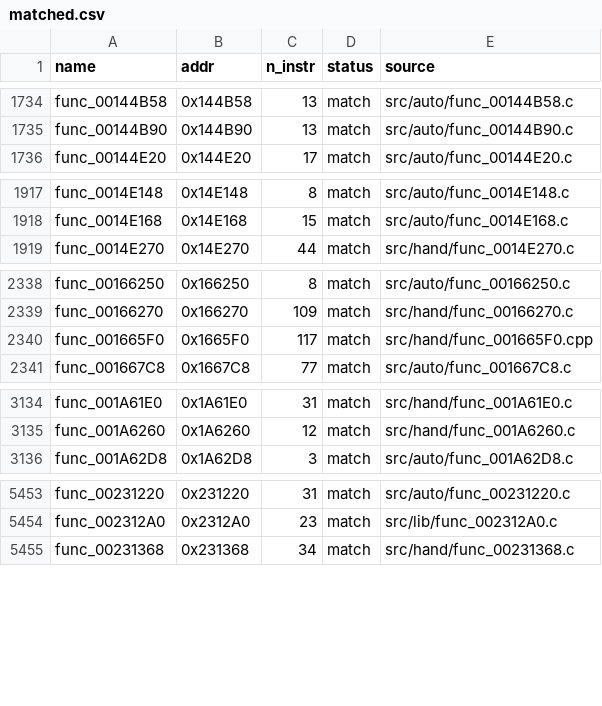
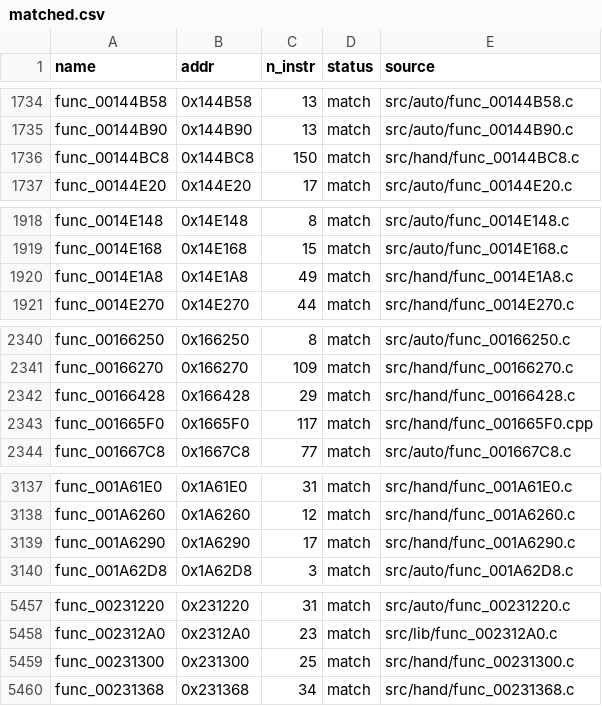
Before and after one commit to Komasia/sly2-decomp, a CSV file: config/matched.csv, drawn as a sheet; only a part is shown, gaps mark what is left out; the diff covers the shown part only; the diff names each change by its address in the sheet, - before the commit and + after, or states it on an @@ line.

```diff
--- a/config/matched.csv
+++ b/config/matched.csv
+row 1736: func_00144BC8 | 0x144BC8 | 150 | match | src/hand/func_00144BC8.c
+row 1920: func_0014E1A8 | 0x14E1A8 | 49 | match | src/hand/func_0014E1A8.c
+row 2342: func_00166428 | 0x166428 | 29 | match | src/hand/func_00166428.c
+row 3139: func_001A6290 | 0x1A6290 | 17 | match | src/hand/func_001A6290.c
+row 5459: func_00231300 | 0x231300 | 25 | match | src/hand/func_00231300.c
```
Also changed, not shown: 1 added row elsewhere in this file, config/progress_history.csv, 1 other file.
